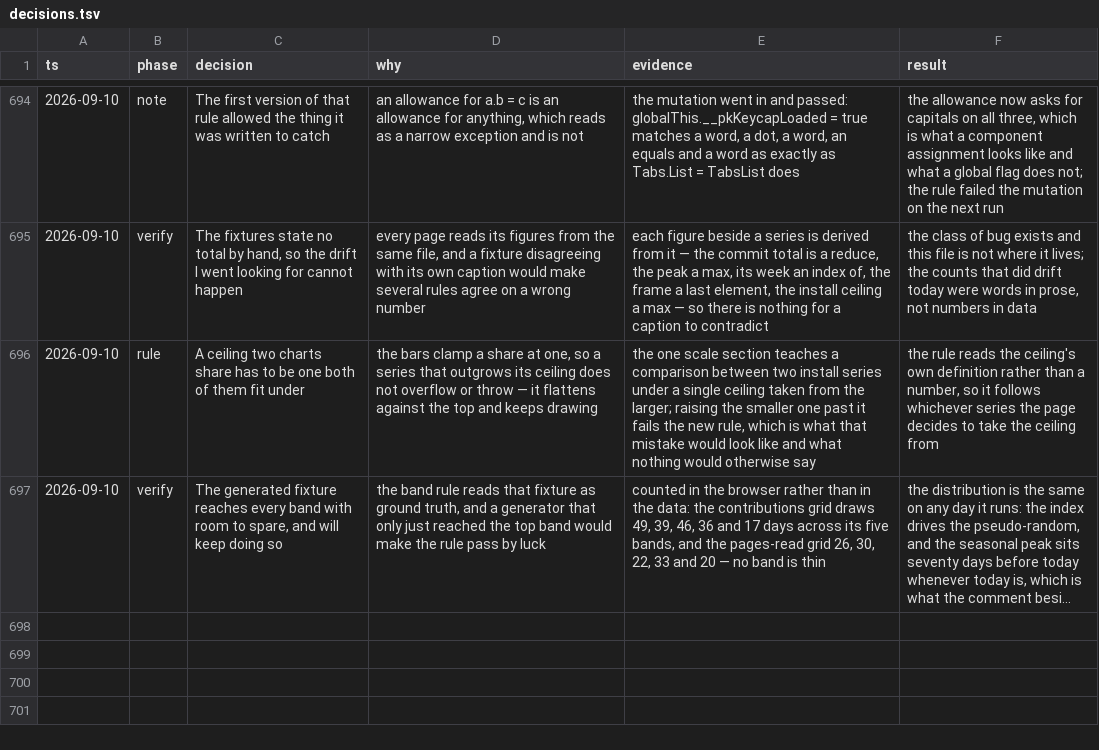
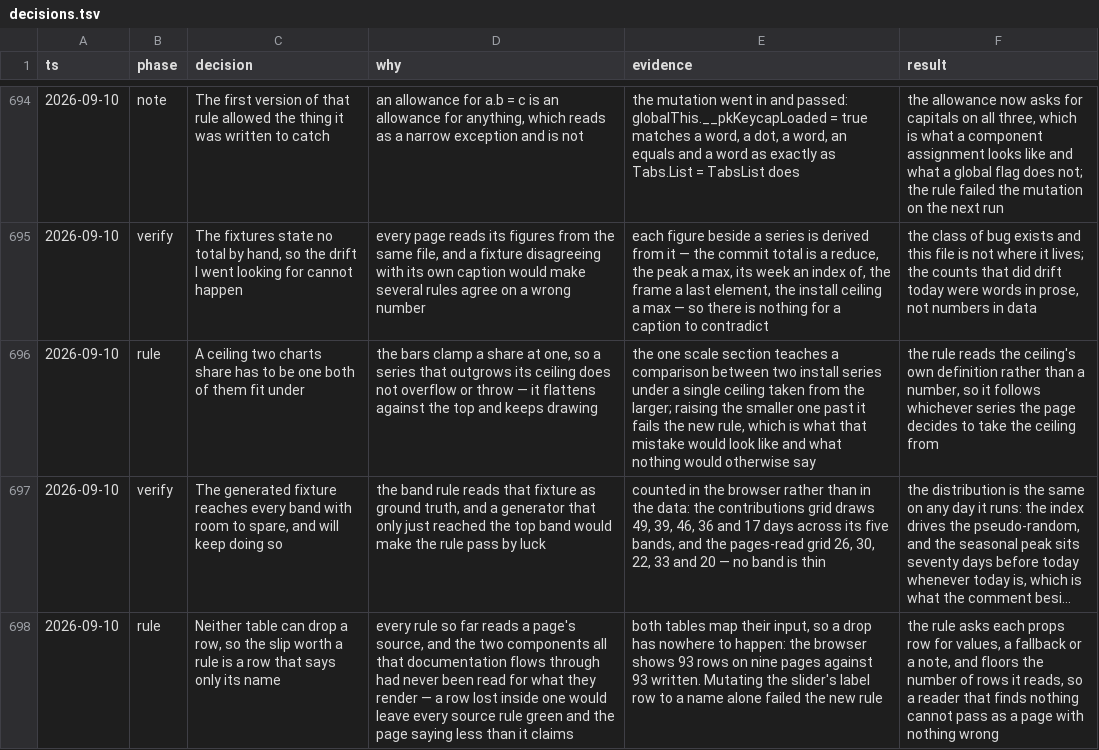
Before and after one commit to tyler-mitchell/infinite-canvas, a TSV file: packages/polkadot-ui/docs/internal/decisions.tsv, drawn as a sheet; only a part is shown, gaps mark what is left out; long unchanged cells end in …; the diff names each change by its address in the sheet, - before the commit and + after, or states it on an @@ line.

```diff
--- a/packages/polkadot-ui/docs/internal/decisions.tsv
+++ b/packages/polkadot-ui/docs/internal/decisions.tsv
+row 698: 2026-09-10 | rule | Neither table can drop a row, so the slip worth a rule is a row that says only its name | every rule so far reads a page's source, and the two components all that documentation flows through had never been read for what they render — a row lost inside one would leave every source rule green and the page saying less than it claims | both tables map their input, so a drop has nowhere to happen: the browser shows 93 rows on nine pages against 93 written. Mutating the slider's label row to a name alone failed the new rule | the rule asks each props row for values, a fallback or a note, and floors the number of rows it reads, so a reader that finds nothing cannot pass as a page with nothing wrong
```
Also changed, not shown: 1 other file.
